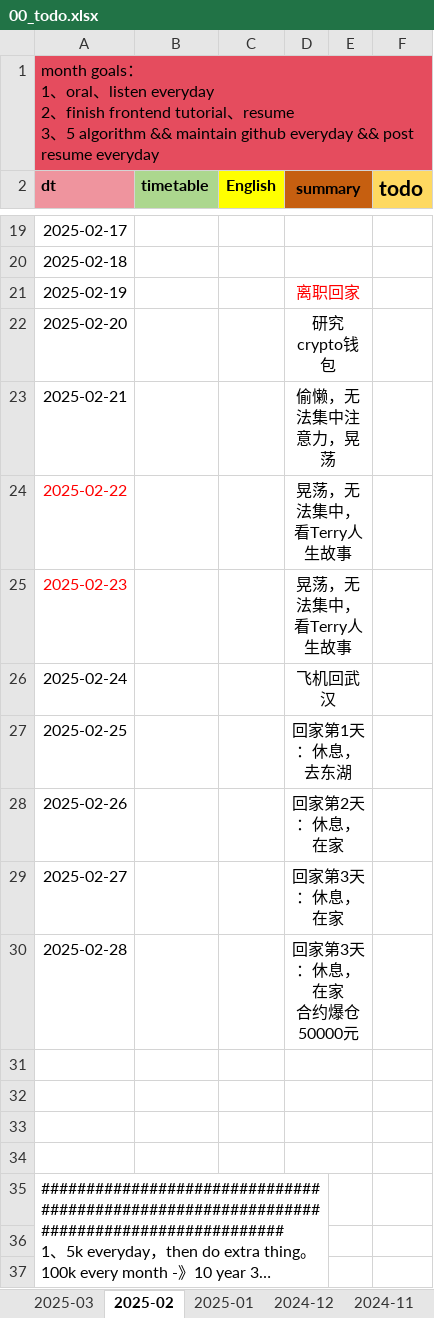
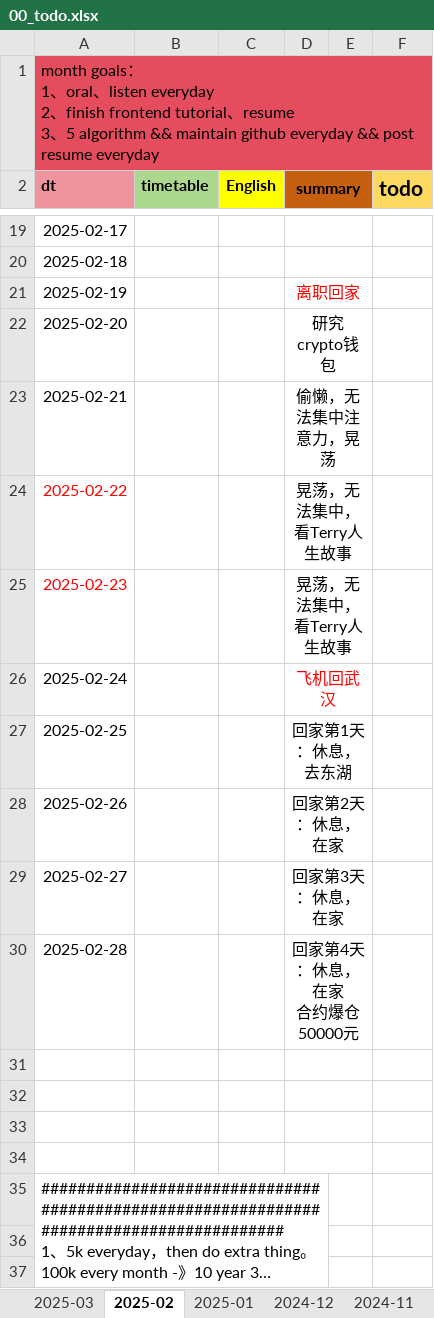
Before and after one commit to Ari0714/code-learn, an Excel workbook: 00-doc/src/00_todo/00_todo.xlsx, sheet 2025-02, drawn as a sheet; only a part is shown, gaps mark what is left out; long unchanged cells end in …; values as stored, in another font and other column widths than the file's, no borders; charts and pictures not drawn; ↵ is a line break in a cell; the diff names each change by its address in the sheet, - before the commit and + after, or states it on an @@ line.

```diff
--- a/00-doc/src/00_todo/00_todo.xlsx (sheet 2025-02)
+++ b/00-doc/src/00_todo/00_todo.xlsx (sheet 2025-02)
-D26 text colour: black
+D26 text colour: #FF0000
-D30 (summary): 回家第3天：休息，在家 ↵ 合约爆仓50000元
+D30 (summary): 回家第4天：休息，在家 ↵ 合约爆仓50000元
```
Also changed, not shown: sheet 2025-03, charts or pictures.
